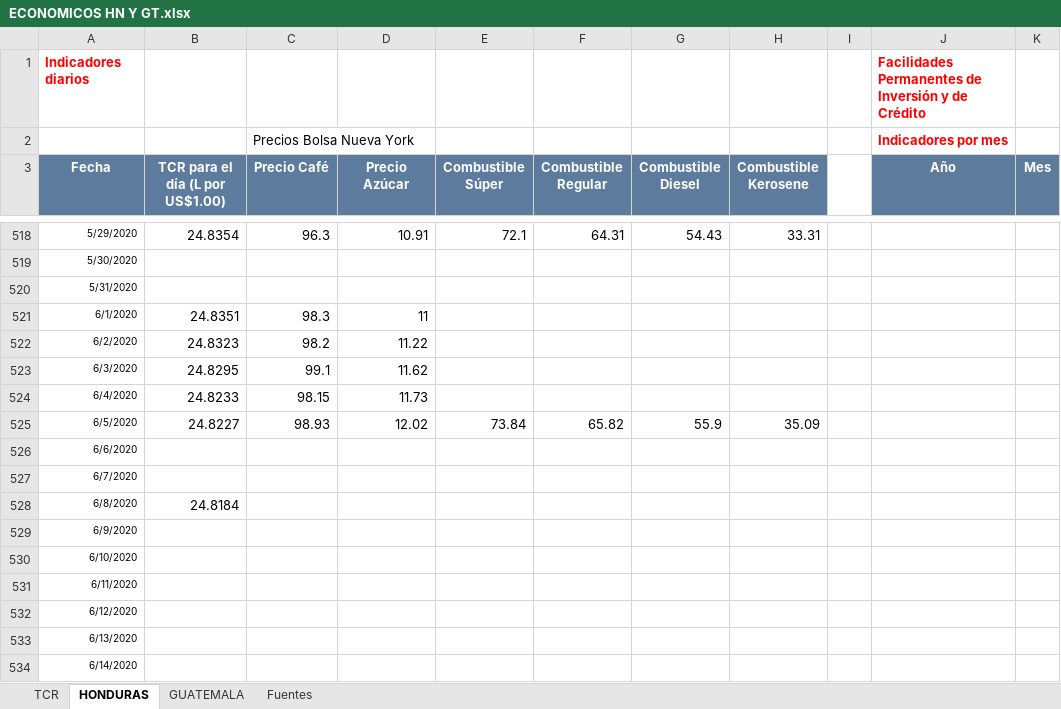
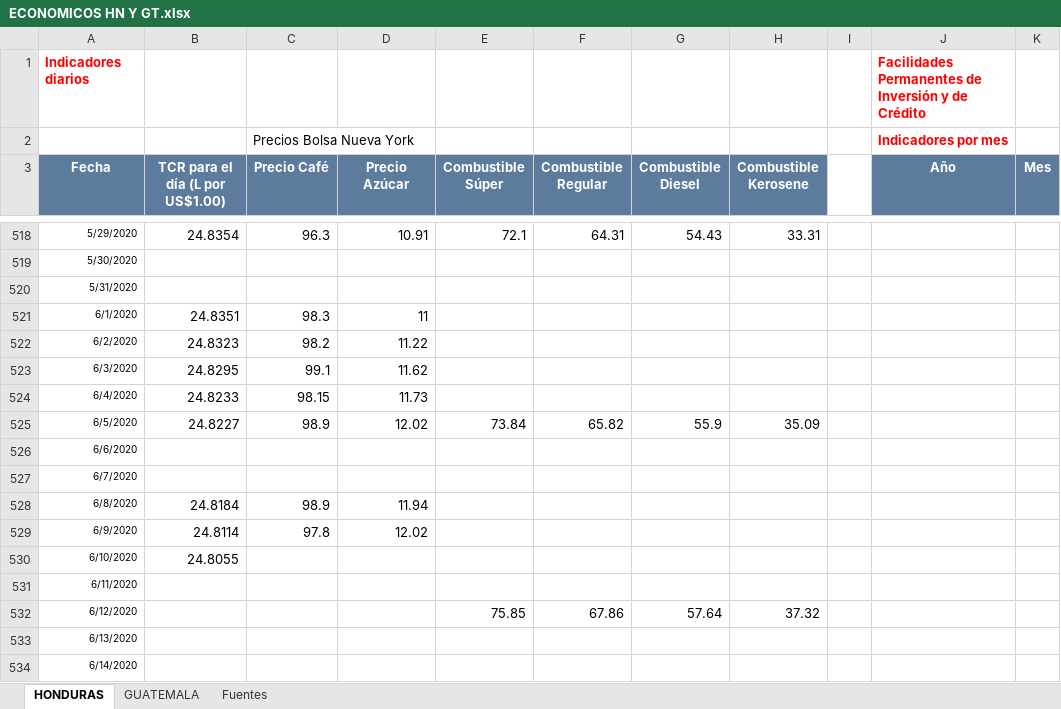
Before and after one commit to Sud-Austral/Datos_Guatemala, an Excel workbook: datacovidgt/ECONOMICOS HN Y GT.xlsx, sheet HONDURAS, drawn as a sheet; only a part is shown, gaps mark what is left out; values as stored, in another font and other column widths than the file's, no borders; table styles not drawn; the diff names each change by its address in the sheet, - before the commit and + after, or states it on an @@ line.

```diff
--- a/datacovidgt/ECONOMICOS HN Y GT.xlsx (sheet HONDURAS)
+++ b/datacovidgt/ECONOMICOS HN Y GT.xlsx (sheet HONDURAS)
-sheet tab: TCR
-C525 (Precio Café): 98.93
+C525 (Precio Café): 98.9
-C528 (Precio Café): (empty)
+C528 (Precio Café): 98.9
-D528 (Precio Azúcar): (empty)
+D528 (Precio Azúcar): 11.94
-B529 (TCR para el día (L por US$1.00)): (empty)
+B529 (TCR para el día (L por US$1.00)): 24.8114
-C529 (Precio Café): (empty)
+C529 (Precio Café): 97.8
-D529 (Precio Azúcar): (empty)
+D529 (Precio Azúcar): 12.02
-B530 (TCR para el día (L por US$1.00)): (empty)
+B530 (TCR para el día (L por US$1.00)): 24.8055
-E532 (Combustible Súper): (empty)
+E532 (Combustible Súper): 75.85
-F532 (Combustible Regular): (empty)
+F532 (Combustible Regular): 67.86
-G532 (Combustible Diesel): (empty)
+G532 (Combustible Diesel): 57.64
-H532 (Combustible Kerosene): (empty)
+H532 (Combustible Kerosene): 37.32
```
Also changed, not shown: sheet GUATEMALA, charts or pictures, datacovidgt/Casos GT v1.xlsx, datacovidgt/Condición_Pacientes GT.xlsx, 2 other files.
